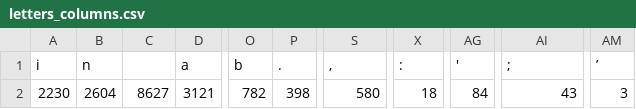
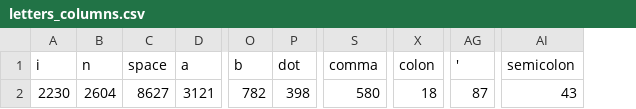
Before and after one commit to PitPietro/python-cryptography, a CSV file: test_files/svg_files/letters_columns.csv, drawn as a sheet; only a part is shown, gaps mark what is left out; the diff names each change by its address in the sheet, - before the commit and + after, or states it on an @@ line.

```diff
--- a/test_files/svg_files/letters_columns.csv
+++ b/test_files/svg_files/letters_columns.csv
-column AM (’), row 2: 3
-C1: (empty)
+C1: space
-P1: .
+P1: dot
-S1: ,
+S1: comma
-X1: :
+X1: colon
-AI1: ;
+AI1: semicolon
-AG2 ('): 84
+AG2 ('): 87
```
Also changed, not shown: test_files/svg_files/letters_row.csv, 2 other files.
